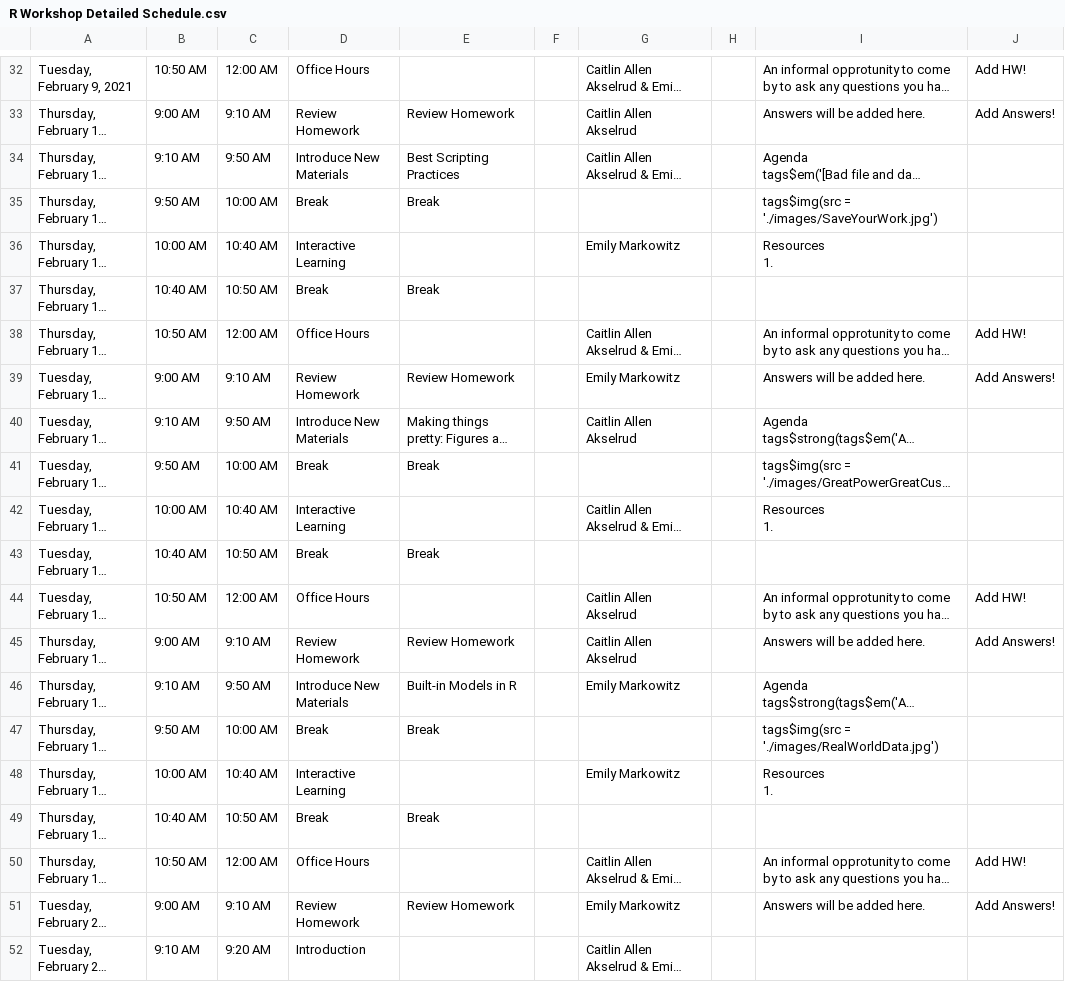
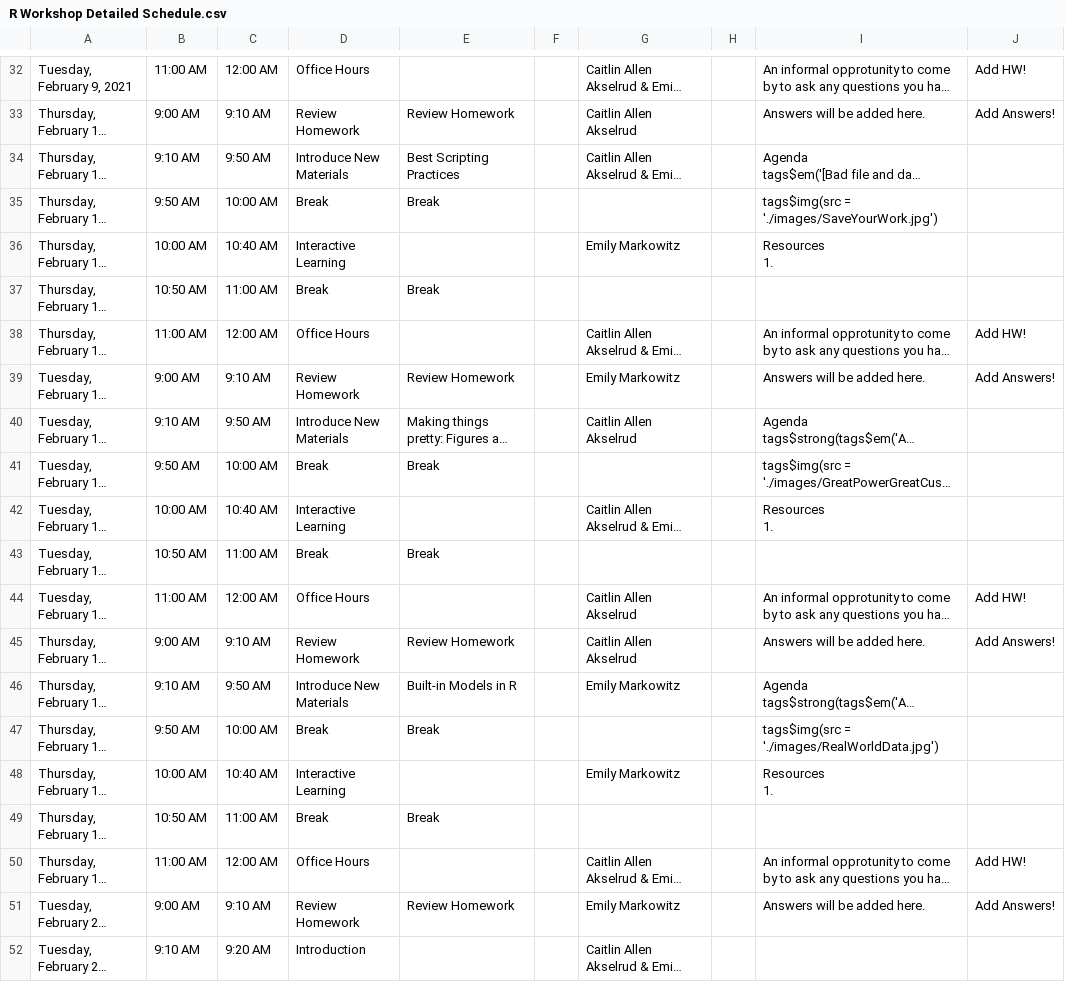
Before and after one commit to EmilyMarkowitz-NOAA/FishR101, a CSV file: R Workshop Detailed Schedule.csv, drawn as a sheet; only a part is shown, gaps mark what is left out; long unchanged cells end in …; the diff covers the shown part only; the diff names each change by its address in the sheet, - before the commit and + after, or states it on an @@ line.

```diff
--- a/R Workshop Detailed Schedule.csv
+++ b/R Workshop Detailed Schedule.csv
-B32: 10:50 AM
+B32: 11:00 AM
-B37: 10:40 AM
+B37: 10:50 AM
-C37: 10:50 AM
+C37: 11:00 AM
-B38: 10:50 AM
+B38: 11:00 AM
-B43: 10:40 AM
+B43: 10:50 AM
-C43: 10:50 AM
+C43: 11:00 AM
-B44: 10:50 AM
+B44: 11:00 AM
-B49: 10:40 AM
+B49: 10:50 AM
-C49: 10:50 AM
+C49: 11:00 AM
-B50: 10:50 AM
+B50: 11:00 AM
```
Also changed, not shown: 23 edited cells elsewhere in this file, 2 other files.
